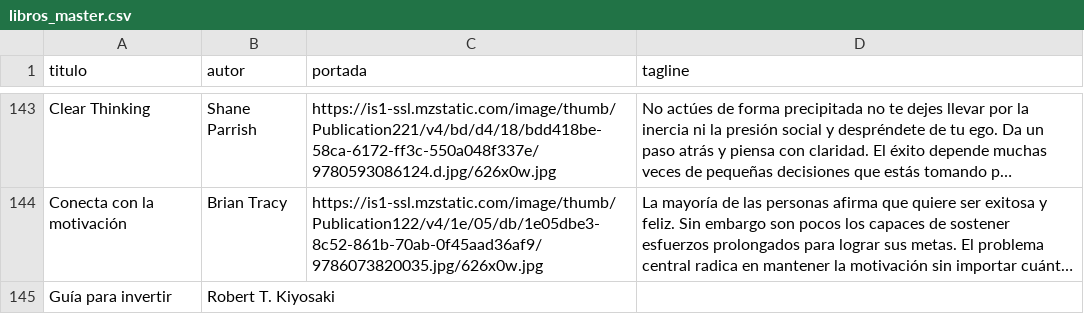
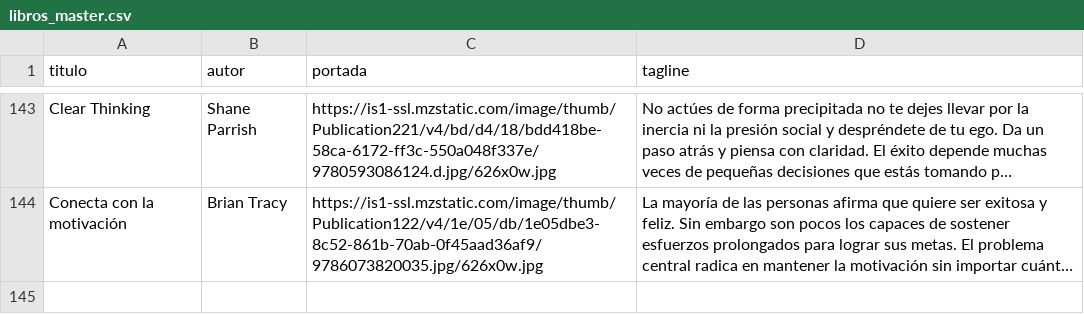
Before and after one commit to badirnakid/triggui-content, a CSV file: data/libros_master.csv, drawn as a sheet; only a part is shown, gaps mark what is left out; long unchanged cells end in …; the diff names each change by its address in the sheet, - before the commit and + after, or states it on an @@ line.

Commit message:
Update libros_master.csv

```diff
--- a/data/libros_master.csv
+++ b/data/libros_master.csv
-row 145: Guía para invertir | Robert T. Kiyosaki
```
